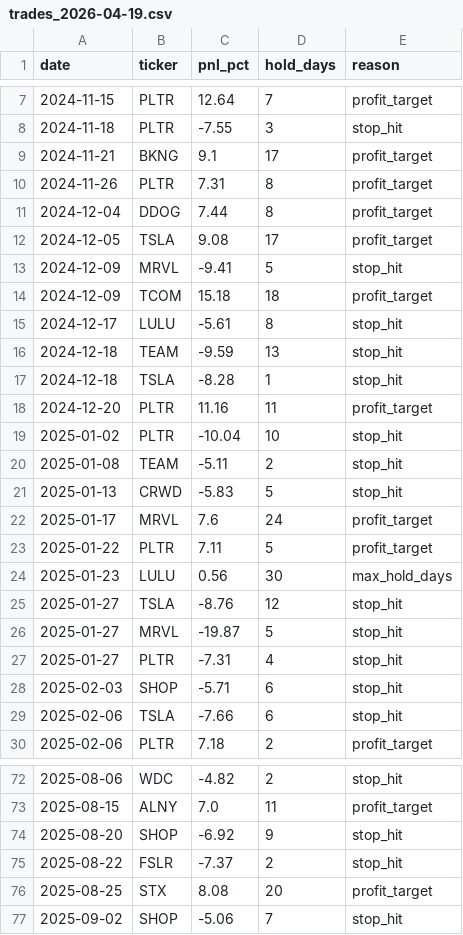
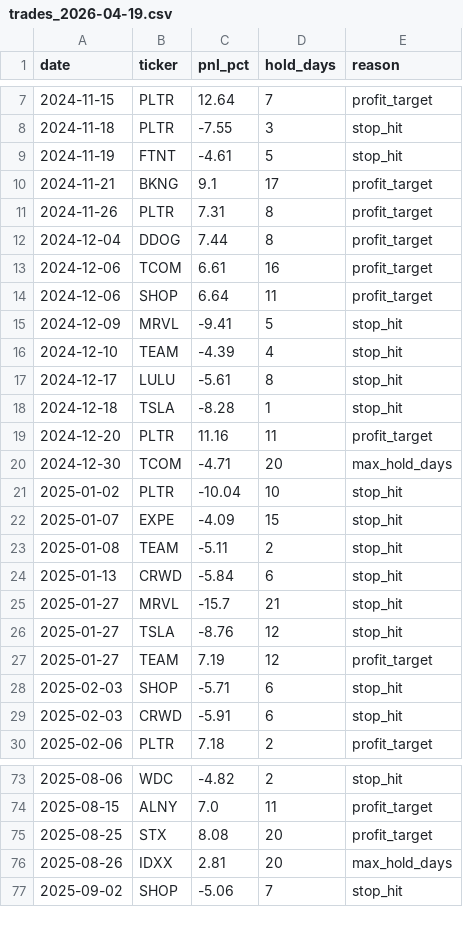
Before and after one commit to pika070120-web/-, a CSV file: backtest/results/trades_2026-04-19.csv, drawn as a sheet; only a part is shown, gaps mark what is left out; the diff covers the shown part only.

```diff
--- a/backtest/results/trades_2026-04-19.csv
+++ b/backtest/results/trades_2026-04-19.csv
@@ -8,2 +8,3 @@ date,ticker,pnl_pct,hold_days,reason
 2024-11-18,PLTR,-7.55,3,stop_hit
+2024-11-19,FTNT,-4.61,5,stop_hit
 2024-11-21,BKNG,9.1,17,profit_target
@@ -11,20 +12,19 @@ date,ticker,pnl_pct,hold_days,reason
 2024-12-04,DDOG,7.44,8,profit_target
-2024-12-05,TSLA,9.08,17,profit_target
+2024-12-06,TCOM,6.61,16,profit_target
+2024-12-06,SHOP,6.64,11,profit_target
 2024-12-09,MRVL,-9.41,5,stop_hit
-2024-12-09,TCOM,15.18,18,profit_target
+2024-12-10,TEAM,-4.39,4,stop_hit
 2024-12-17,LULU,-5.61,8,stop_hit
-2024-12-18,TEAM,-9.59,13,stop_hit
 2024-12-18,TSLA,-8.28,1,stop_hit
 2024-12-20,PLTR,11.16,11,profit_target
+2024-12-30,TCOM,-4.71,20,max_hold_days
 2025-01-02,PLTR,-10.04,10,stop_hit
+2025-01-07,EXPE,-4.09,15,stop_hit
 2025-01-08,TEAM,-5.11,2,stop_hit
-2025-01-13,CRWD,-5.83,5,stop_hit
-2025-01-17,MRVL,7.6,24,profit_target
-2025-01-22,PLTR,7.11,5,profit_target
-2025-01-23,LULU,0.56,30,max_hold_days
+2025-01-13,CRWD,-5.84,6,stop_hit
+2025-01-27,MRVL,-15.7,21,stop_hit
 2025-01-27,TSLA,-8.76,12,stop_hit
-2025-01-27,MRVL,-19.87,5,stop_hit
-2025-01-27,PLTR,-7.31,4,stop_hit
+2025-01-27,TEAM,7.19,12,profit_target
 2025-02-03,SHOP,-5.71,6,stop_hit
-2025-02-06,TSLA,-7.66,6,stop_hit
+2025-02-03,CRWD,-5.91,6,stop_hit
 2025-02-06,PLTR,7.18,2,profit_target
@@ -73,5 +74,4 @@ date,ticker,pnl_pct,hold_days,reason
 2025-08-15,ALNY,7.0,11,profit_target
-2025-08-20,SHOP,-6.92,9,stop_hit
-2025-08-22,FSLR,-7.37,2,stop_hit
 2025-08-25,STX,8.08,20,profit_target
+2025-08-26,IDXX,2.81,20,max_hold_days
 2025-09-02,SHOP,-5.06,7,stop_hit
```
Also changed, not shown: 7 added rows, 5 removed rows and 12 edited cells elsewhere in this file, backtest/results/daily_2026-04-19.csv.
